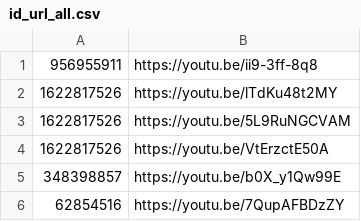
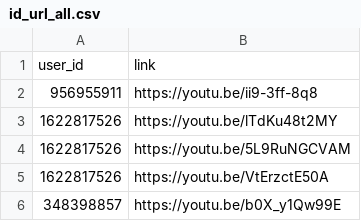
Before and after one commit to gra4evp/karaoke_bot, a CSV file: karaoke_bot/bot_old_version/id_url_all.csv, drawn as a sheet; only a part is shown; the shorter side is filled out with more unchanged rows.

```diff
--- a/karaoke_bot/bot_old_version/id_url_all.csv
+++ b/karaoke_bot/bot_old_version/id_url_all.csv
@@ -1 +1,2 @@
+user_id,link
 956955911,https://youtu.be/ii9-3ff-8q8
```
Also changed, not shown: 3 other files.
